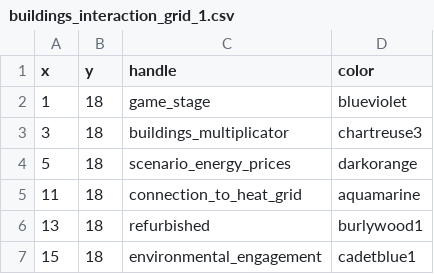
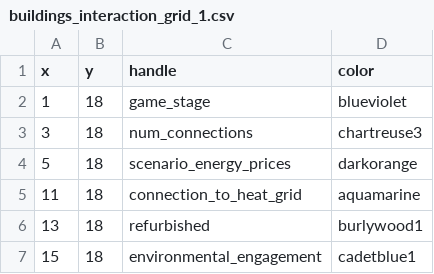
Before and after one commit to quarree100/qScope_frontend, a CSV file: q100viz/settings/buildings_interaction_grid_1.csv, drawn as a sheet.

Commit message:
show scenario: num of connections

```diff
--- a/q100viz/settings/buildings_interaction_grid_1.csv
+++ b/q100viz/settings/buildings_interaction_grid_1.csv
@@ -2,3 +2,3 @@ x,y,handle,color
 1,18,game_stage,blueviolet
-3,18,buildings_multiplicator,chartreuse3
+3,18,num_connections,chartreuse3
 5,18,scenario_energy_prices,darkorange
```
Also changed, not shown: 4 other files.
